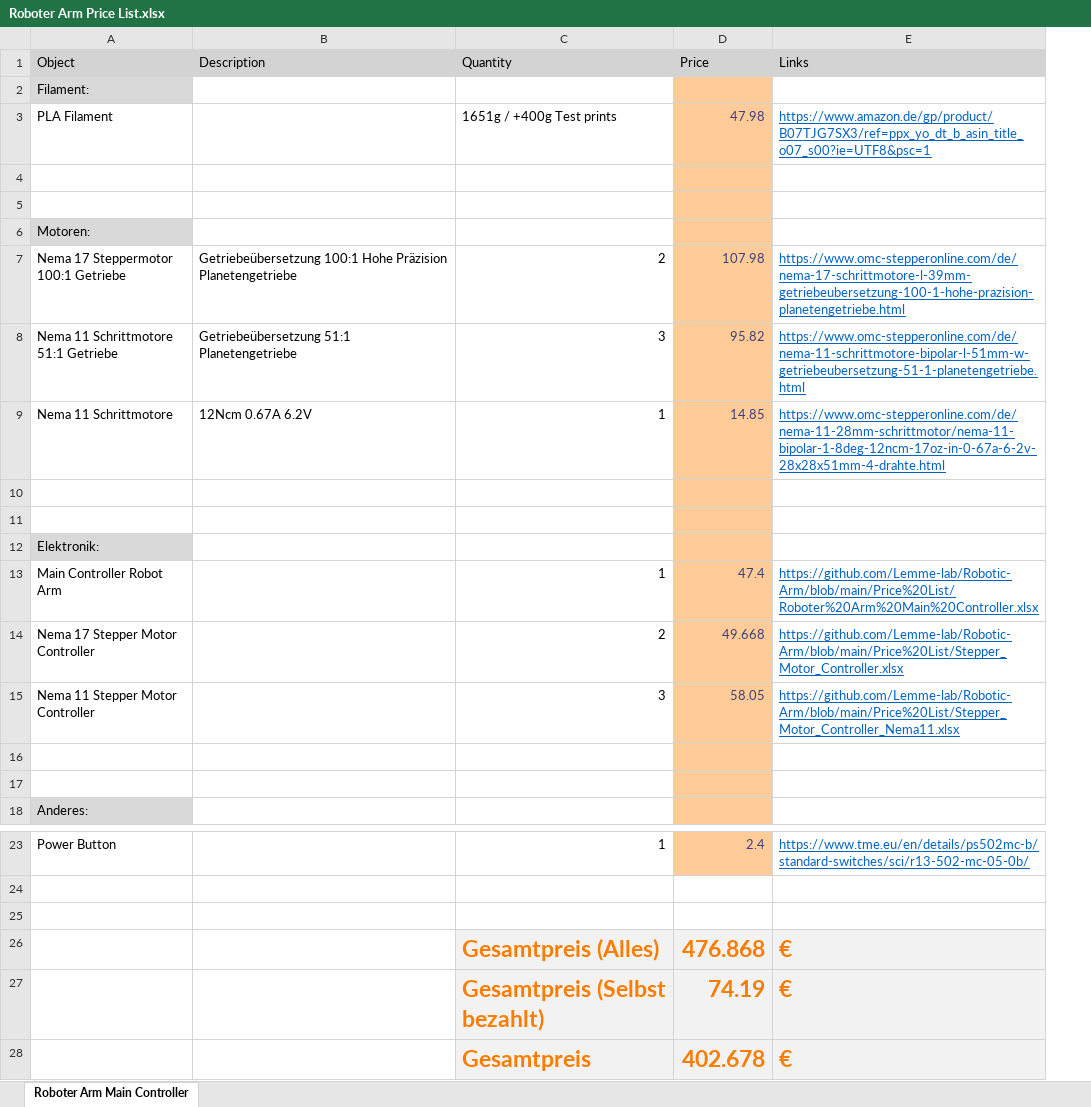
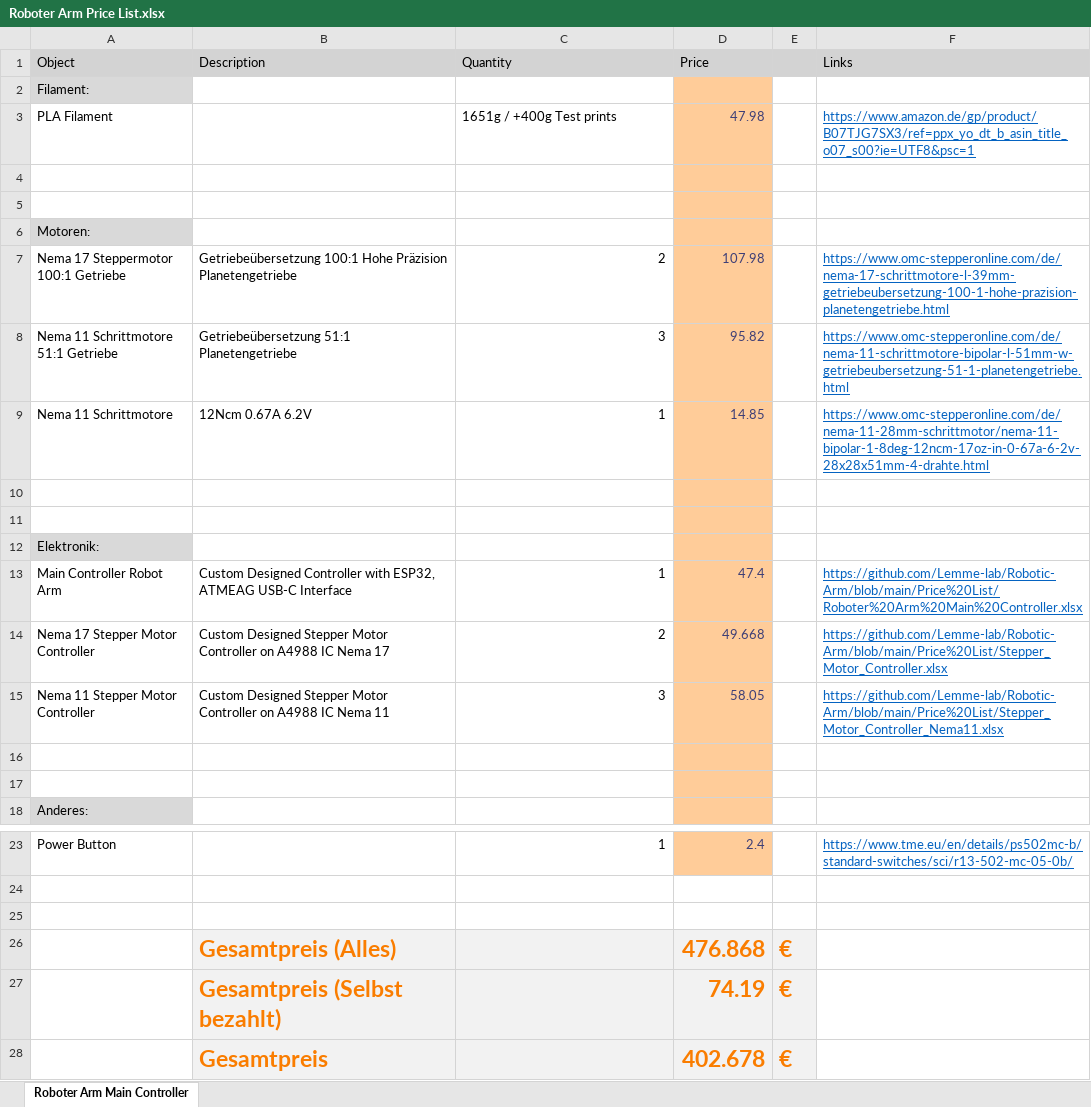
Before and after one commit to Lemme-lab/Project-Wuldor, an Excel workbook: Price List/Roboter Arm Price List.xlsx, sheet Roboter Arm Main Controller, drawn as a sheet; only a part is shown, gaps mark what is left out; values as stored, in another font and other column widths than the file's, no borders; removed rows and columns are numbered as before the commit, all else as after; the diff names each change by its address in the sheet, - before the commit and + after, or states it on an @@ line.

Commit message:
changes on price list

```diff
--- a/Price List/Roboter Arm Price List.xlsx (sheet Roboter Arm Main Controller)
+++ b/Price List/Roboter Arm Price List.xlsx (sheet Roboter Arm Main Controller)
+column E, empty
-B13 (Description): (empty)
+B13 (Description): Custom Designed Controller with ESP32, ATMEAG USB-C Interface
-B14 (Description): (empty)
+B14 (Description): Custom Designed Stepper Motor Controller on A4988 IC Nema 17
-B15 (Description): (empty)
+B15 (Description): Custom Designed Stepper Motor Controller on A4988 IC Nema 11
-row 26:  |  | Gesamtpreis (Alles) | 476.868 | €
-row 27:  |  | Gesamtpreis (Selbst bezahlt) | 74.19 | €
-row 28:  |  | Gesamtpreis | 402.678 | €
+row 26:  | Gesamtpreis (Alles) |  | 476.868 | €
+row 27:  | Gesamtpreis (Selbst bezahlt) |  | 74.19 | €
+row 28:  | Gesamtpreis |  | 402.678 | €
```
